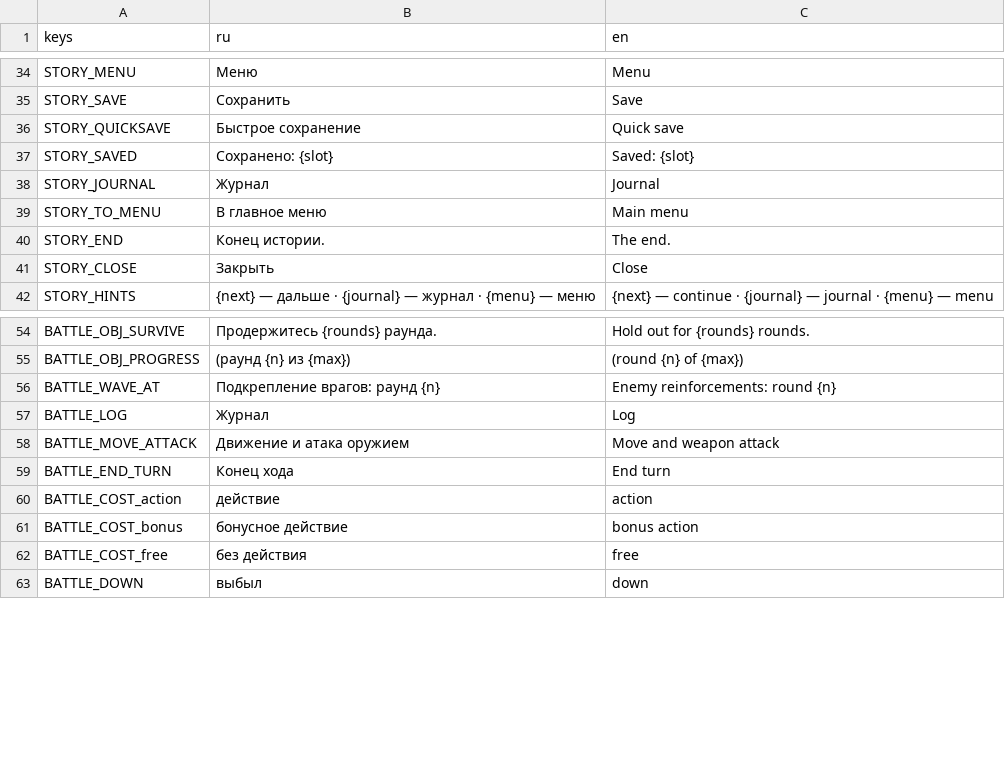
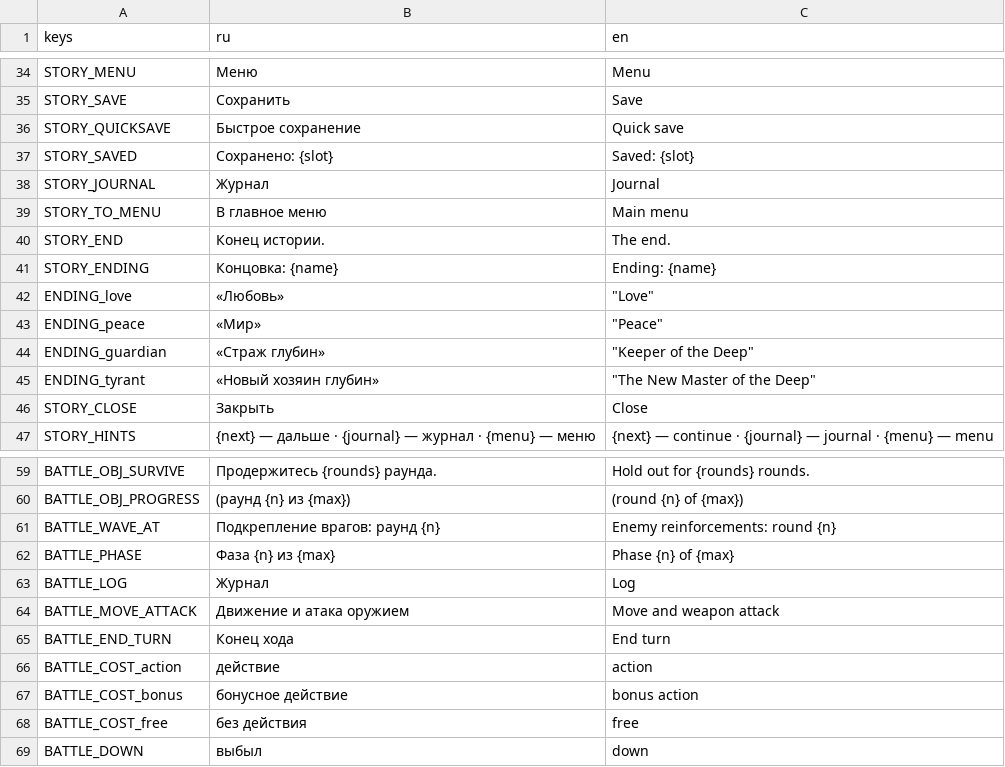
Before and after one commit to patrushev-varlog/tma-v-glubine, a CSV file: game/i18n/ui.csv, drawn as a sheet; only a part is shown, gaps mark what is left out.

```diff
--- a/game/i18n/ui.csv
+++ b/game/i18n/ui.csv
@@ -40,2 +40,7 @@ STORY_TO_MENU,В главное меню,Main menu
 STORY_END,Конец истории.,The end.
+STORY_ENDING,Концовка: {name},Ending: {name}
+ENDING_love,«Любовь»,"""Love"""
+ENDING_peace,«Мир»,"""Peace"""
+ENDING_guardian,«Страж глубин»,"""Keeper of the Deep"""
+ENDING_tyrant,«Новый хозяин глубин»,"""The New Master of the Deep"""
 STORY_CLOSE,Закрыть,Close
@@ -56,2 +61,3 @@ BATTLE_OBJ_PROGRESS,(раунд {n} из {max}),(round {n} of {max})
 BATTLE_WAVE_AT,Подкрепление врагов: раунд {n},Enemy reinforcements: round {n}
+BATTLE_PHASE,Фаза {n} из {max},Phase {n} of {max}
 BATTLE_LOG,Журнал,Log
```
Also changed, not shown: game/i18n/combat.csv, game/i18n/location.csv, 44 other files.
